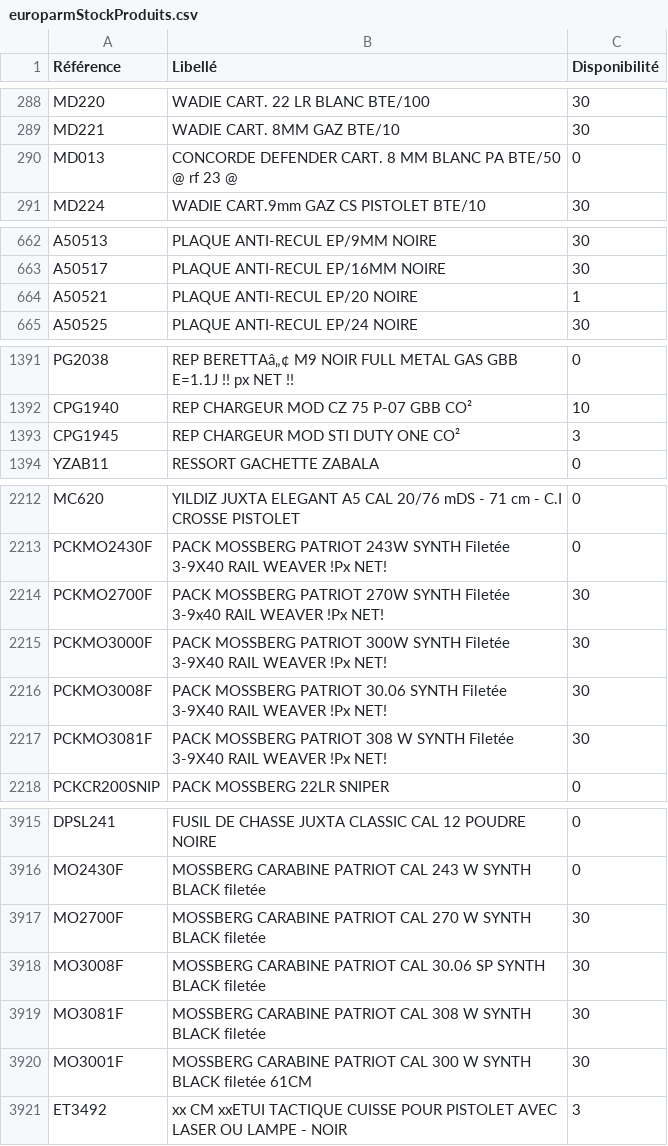
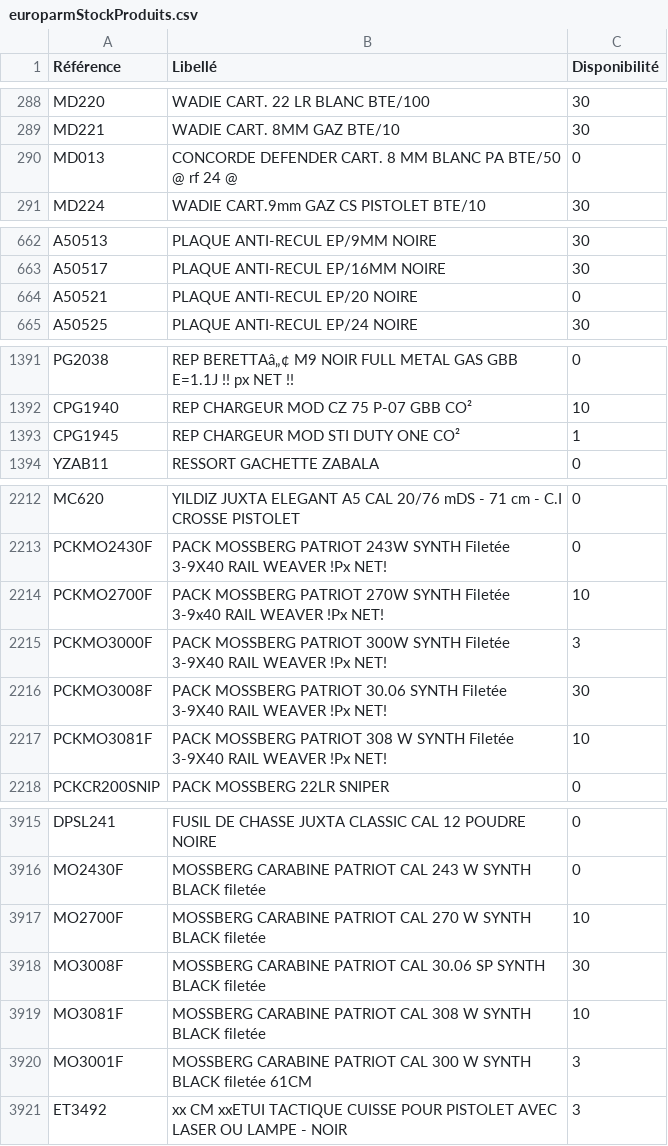
Before and after one commit to Jonathan-djimbi/arsenal-pro, a CSV file: suppliers/europarmStockProduits.csv, drawn as a sheet; only a part is shown, gaps mark what is left out; the diff covers the shown part only.

```diff
--- a/suppliers/europarmStockProduits.csv
+++ b/suppliers/europarmStockProduits.csv
@@ -289,3 +289,3 @@ MD220;"WADIE CART. 22 LR BLANC BTE/100";30
 MD221;"WADIE CART. 8MM GAZ BTE/10";30
-MD013;"CONCORDE DEFENDER  CART. 8 MM BLANC PA BTE/50  @ rf 23 @";0
+MD013;"CONCORDE DEFENDER  CART. 8 MM BLANC PA BTE/50  @ rf 24 @";0
 MD224;"WADIE CART.9mm GAZ CS PISTOLET BTE/10 ";30
@@ -663,3 +663,3 @@ A50513;"PLAQUE ANTI-RECUL EP/9MM  NOIRE";30
 A50517;"PLAQUE ANTI-RECUL EP/16MM  NOIRE";30
-A50521;"PLAQUE ANTI-RECUL EP/20   NOIRE";1
+A50521;"PLAQUE ANTI-RECUL EP/20   NOIRE";0
 A50525;"PLAQUE ANTI-RECUL EP/24   NOIRE";30
@@ -1392,3 +1392,3 @@ PG2038;"REP BERETTAâ„¢ M9 NOIR FULL METAL GAS GBB E=1.1J  !! px NET !! ";0
 CPG1940;"REP CHARGEUR MOD CZ 75 P-07 GBB CO²";10
-CPG1945;"REP CHARGEUR MOD STI DUTY ONE CO²";3
+CPG1945;"REP CHARGEUR MOD STI DUTY ONE CO²";1
 YZAB11;"RESSORT GACHETTE ZABALA";0
@@ -2213,6 +2213,6 @@ MC620;"YILDIZ JUXTA ELEGANT A5 CAL 20/76 mDS - 71 cm - C.I CROSSE PISTOLET";0
 PCKMO2430F;"PACK MOSSBERG PATRIOT 243W SYNTH Filetée 3-9X40 RAIL WEAVER !Px NET!";0
-PCKMO2700F;"PACK MOSSBERG PATRIOT 270W SYNTH Filetée 3-9x40 RAIL WEAVER !Px NET! ";30
-PCKMO3000F;"PACK MOSSBERG PATRIOT 300W SYNTH Filetée 3-9X40 RAIL WEAVER !Px NET!";30
+PCKMO2700F;"PACK MOSSBERG PATRIOT 270W SYNTH Filetée 3-9x40 RAIL WEAVER !Px NET! ";10
+PCKMO3000F;"PACK MOSSBERG PATRIOT 300W SYNTH Filetée 3-9X40 RAIL WEAVER !Px NET!";3
 PCKMO3008F;"PACK MOSSBERG PATRIOT 30.06 SYNTH Filetée 3-9X40 RAIL WEAVER !Px NET!";30
-PCKMO3081F;"PACK MOSSBERG PATRIOT 308 W SYNTH Filetée 3-9X40 RAIL WEAVER !Px NET!";30
+PCKMO3081F;"PACK MOSSBERG PATRIOT 308 W SYNTH Filetée 3-9X40 RAIL WEAVER !Px NET!";10
 PCKCR200SNIP;"PACK MOSSBERG 22LR SNIPER ";0
@@ -3916,6 +3916,6 @@ DPSL241;"FUSIL DE CHASSE JUXTA CLASSIC CAL 12 POUDRE NOIRE  ";0
 MO2430F;"MOSSBERG CARABINE PATRIOT CAL 243 W SYNTH BLACK filetée";0
-MO2700F;"MOSSBERG CARABINE PATRIOT CAL 270 W SYNTH BLACK filetée";30
+MO2700F;"MOSSBERG CARABINE PATRIOT CAL 270 W SYNTH BLACK filetée";10
 MO3008F;"MOSSBERG CARABINE PATRIOT CAL 30.06 SP SYNTH BLACK  filetée";30
-MO3081F;"MOSSBERG CARABINE PATRIOT CAL 308 W SYNTH BLACK filetée";30
-MO3001F;"MOSSBERG CARABINE PATRIOT CAL 300 W SYNTH BLACK  filetée 61CM";30
+MO3081F;"MOSSBERG CARABINE PATRIOT CAL 308 W SYNTH BLACK filetée";10
+MO3001F;"MOSSBERG CARABINE PATRIOT CAL 300 W SYNTH BLACK  filetée 61CM";3
 ET3492;"xx CM xxETUI TACTIQUE CUISSE POUR PISTOLET AVEC LASER OU LAMPE - NOIR";3
```
Also changed, not shown: 22 edited cells elsewhere in this file, suppliers/simacStockProduits.csv, 3 other files.
